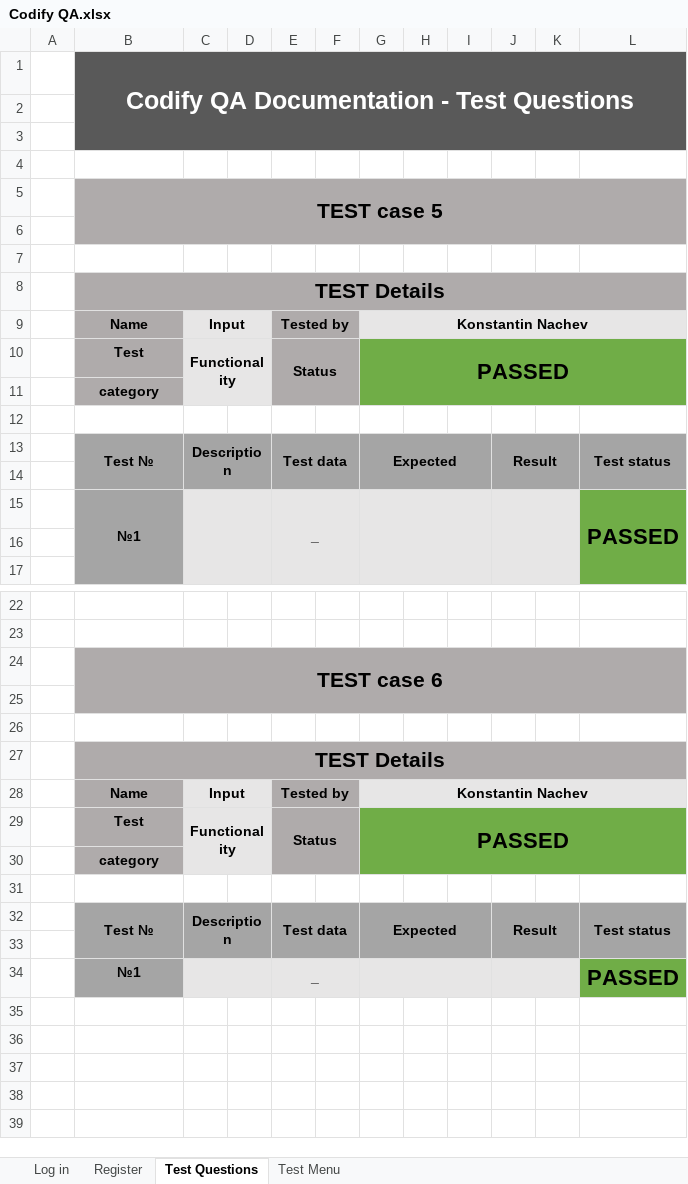
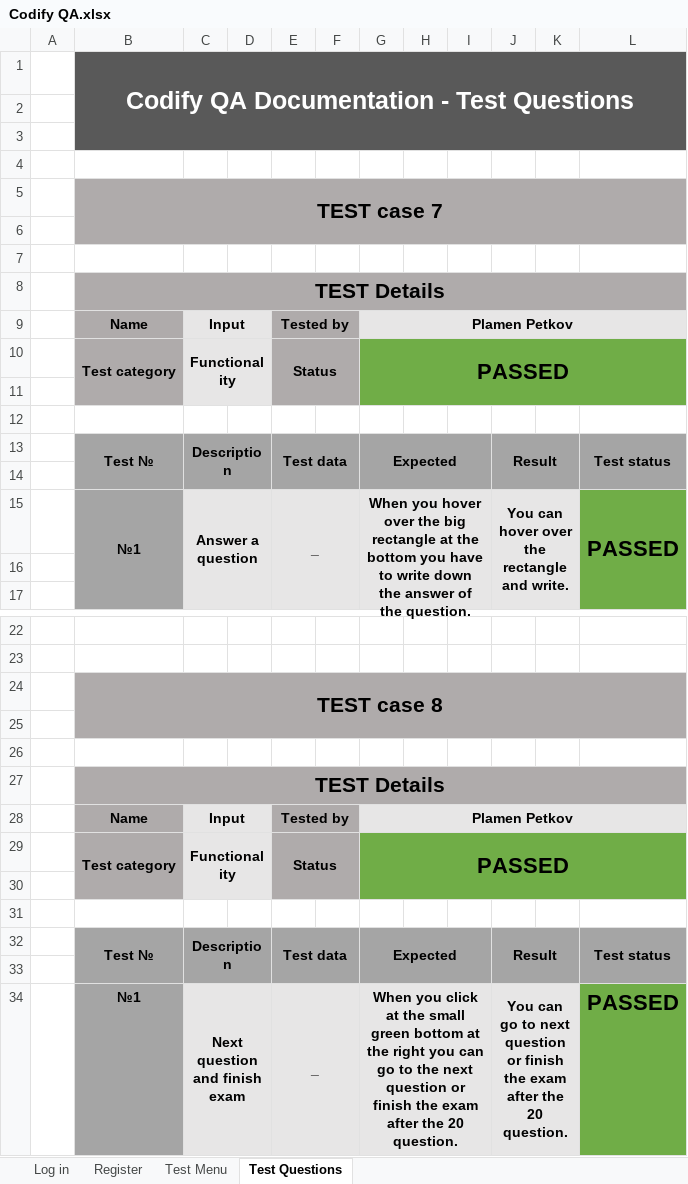
Before and after one commit to codingburgas/school-project-assignment-codify, an Excel workbook: documents/Codify QA.xlsx, sheet Test Questions, drawn as a sheet; only a part is shown, gaps mark what is left out; values as stored, in another font and other column widths than the file's, no borders; the diff names each change by its address in the sheet, - before the commit and + after, or states it on an @@ line.

```diff
--- a/documents/Codify QA.xlsx (sheet Test Questions)
+++ b/documents/Codify QA.xlsx (sheet Test Questions)
@@ sheet tab order changed: Log in | Register | Test Menu | Test Questions @@
-B5: TEST case 5
+B5: TEST case 7
-G9: Konstantin Nachev
+G9: Plamen Petkov
-B10: Test
+B10: Test category
+B10:B11 merged
-B11: category
+B11: (empty)
-C15: (empty)
+C15: Answer a question
-G15: (empty)
+G15: When you hover over the big rectangle at the bottom you have to write down the answer of the question.
-J15: (empty)
+J15: You can hover over the rectangle and write.
-B24: TEST case 6
+B24: TEST case 8
-G28: Konstantin Nachev
+G28: Plamen Petkov
-B29: Test
+B29: Test category
+B29:B30 merged
-B30: category
+B30: (empty)
-C34: (empty)
+C34: Next question and finish exam
-G34: (empty)
+G34: When you click at the small green bottom at the right you can go to the next question or finish the exam after the 20 question.
-J34: (empty)
+J34: You can go to next question or finish the exam after the 20 question.
```
Also changed, not shown: sheet Log in, sheet Register, sheet Test Menu.
